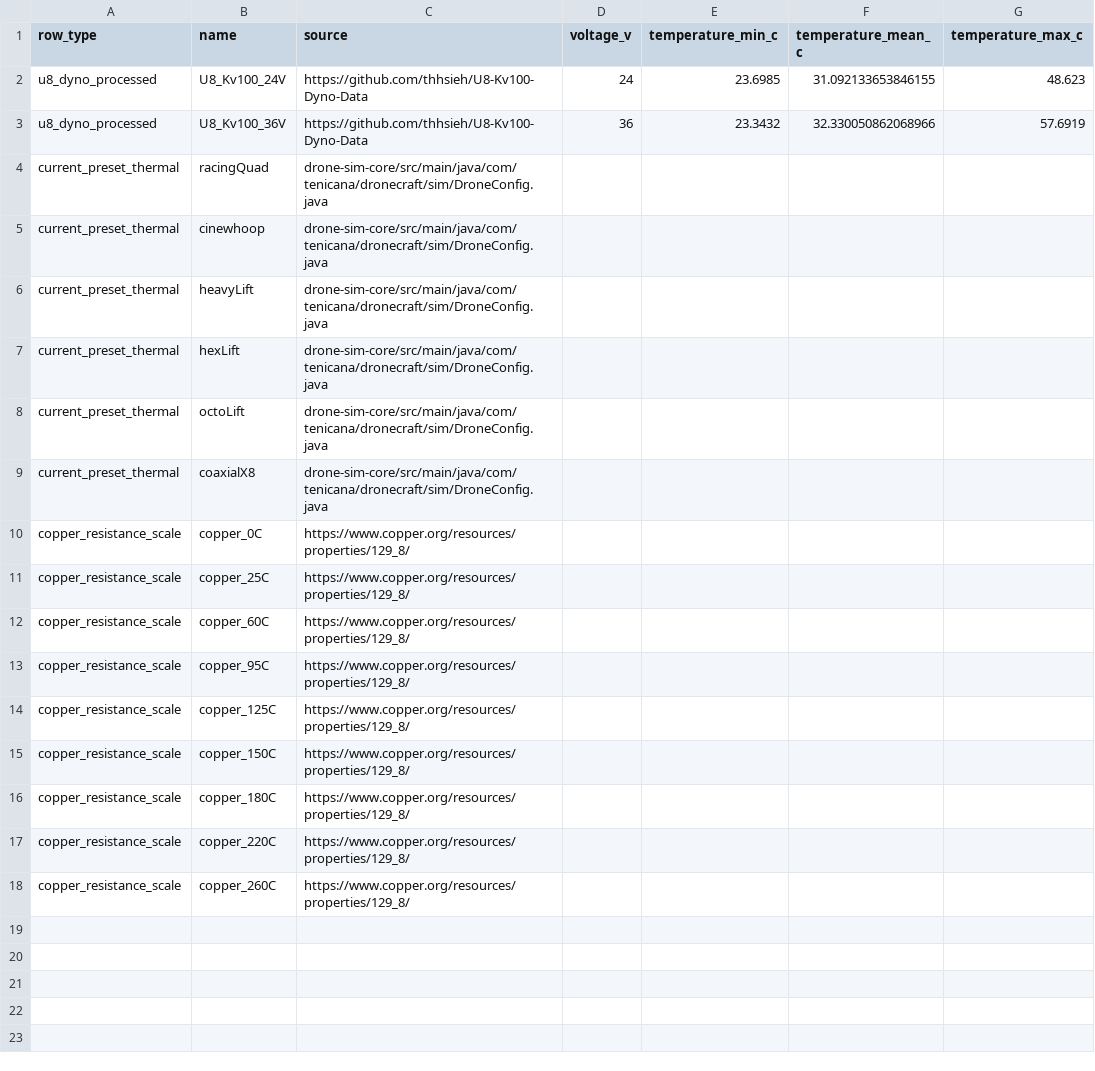
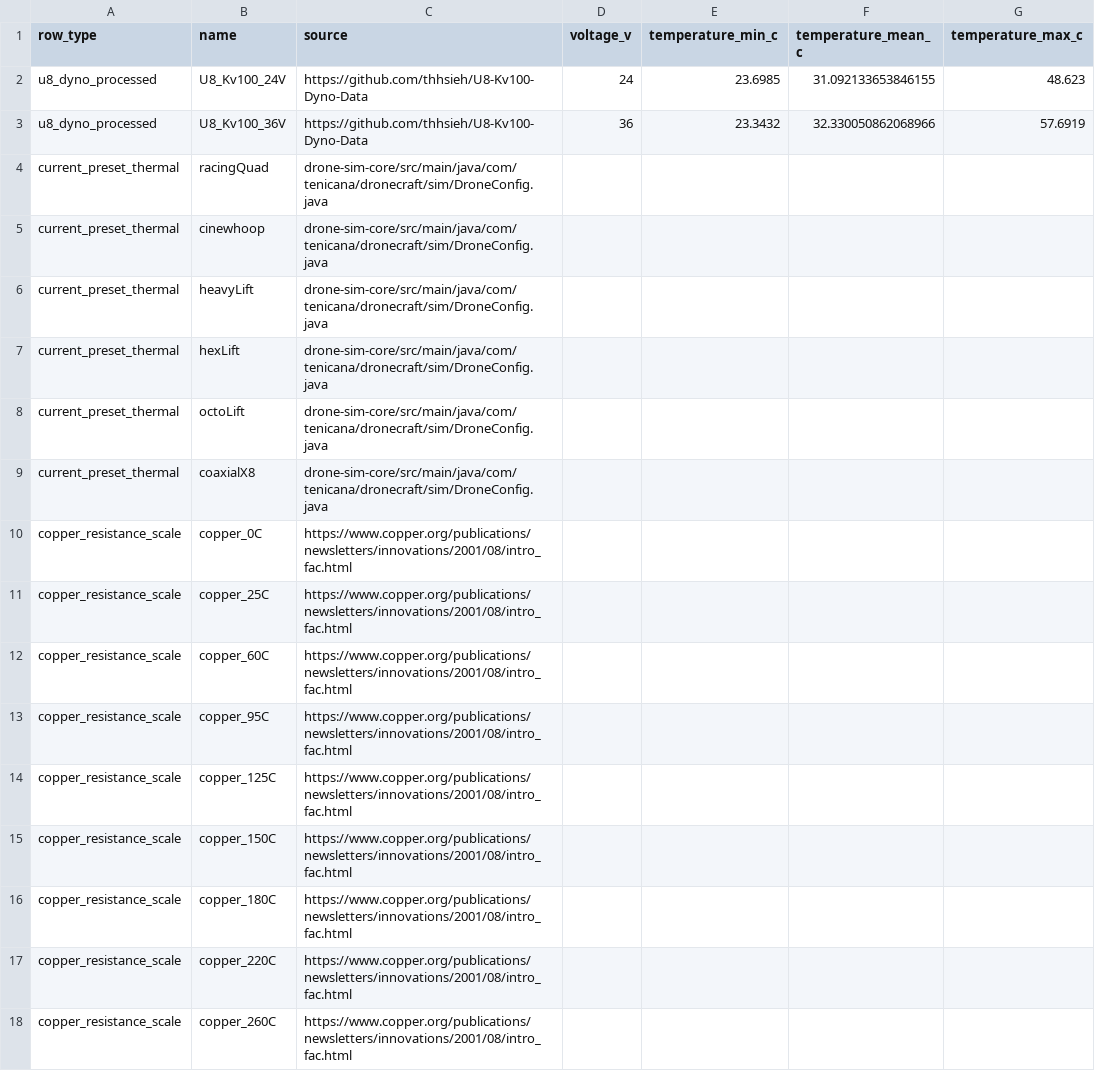
Before and after one commit to SakalioLabs/FPV-Dronecraft, a CSV file: docs/data/motor_esc_thermal_reference.csv, drawn as a sheet; only a part is shown; the diff names each change by its address in the sheet, - before the commit and + after, or states it on an @@ line.

```diff
--- a/docs/data/motor_esc_thermal_reference.csv
+++ b/docs/data/motor_esc_thermal_reference.csv
-C10:C18 (source): https://www.copper.org/resources/properties/129_8/
+C10:C18 (source): https://www.copper.org/publications/newsletters/innovations/2001/08/intro_fac.html
```
Also changed, not shown: 5 other files.
